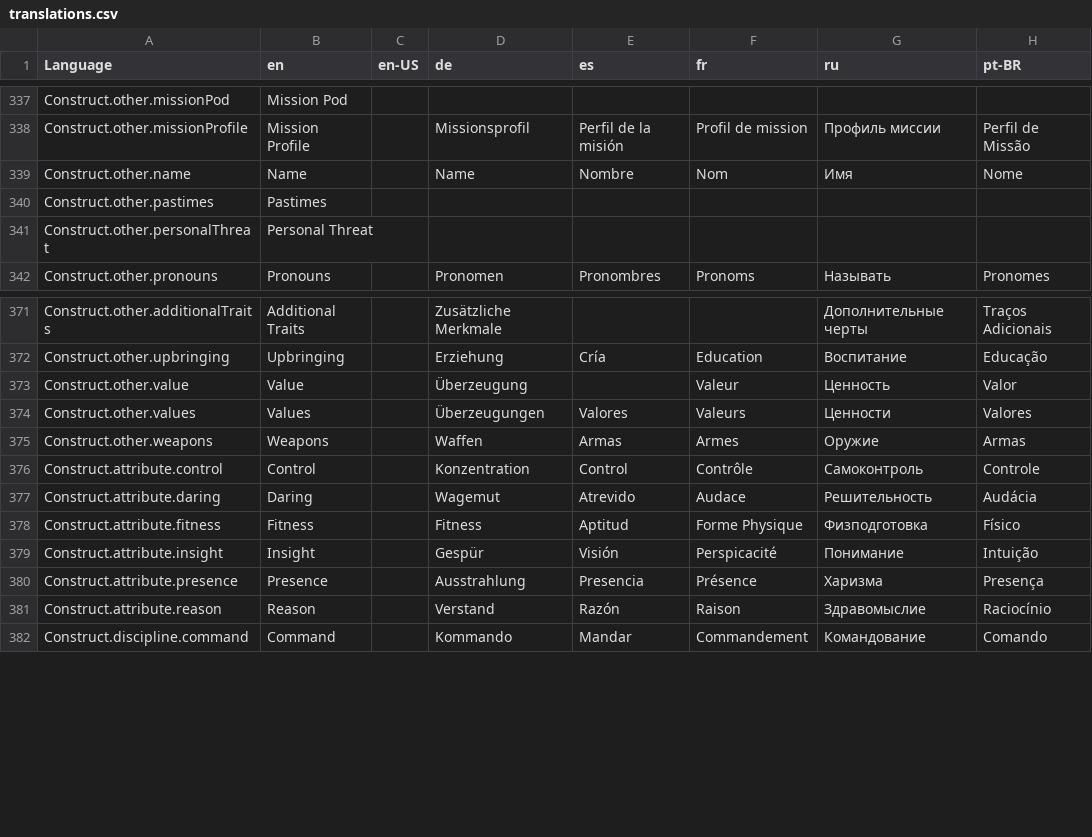
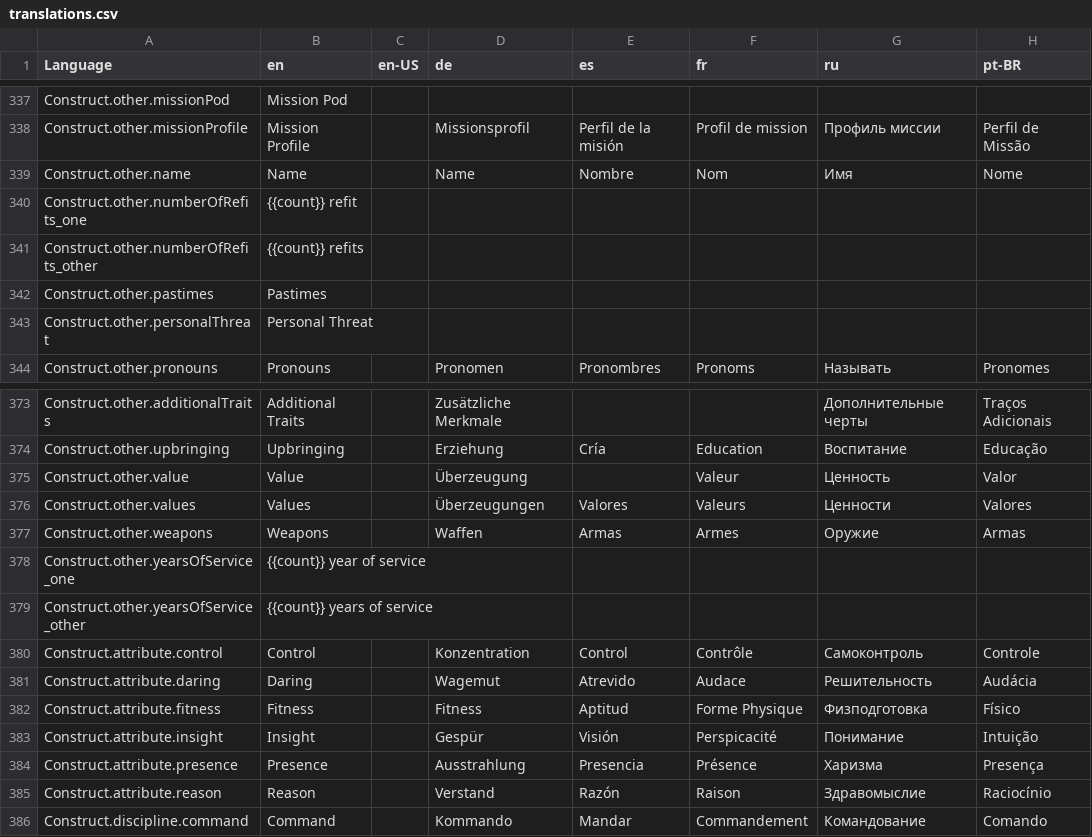
Before and after one commit to bcholmes/StarTrek2d20, a CSV file: translation/translations.csv, drawn as a sheet; only a part is shown, gaps mark what is left out.

Commit message:
minor last-minute updates to character sheets; - new release

```diff
--- a/translation/translations.csv
+++ b/translation/translations.csv
@@ -462,2 +462,4 @@ Construct.other.missionProfile,Mission Profile,,Missionsprofil,Perfil de la misi
 Construct.other.name,Name,,Name,Nombre,Nom,Имя,Nome
+Construct.other.numberOfRefits_one,{{count}} refit,,,,,,
+Construct.other.numberOfRefits_other,{{count}} refits,,,,,,
 Construct.other.pastimes,Pastimes,,,,,,
@@ -498,2 +500,4 @@ Construct.other.values,Values,,Überzeugungen,Valores,Valeurs,Ценности,V
 Construct.other.weapons,Weapons,,Waffen,Armas,Armes,Оружие,Armas
+Construct.other.yearsOfService_one,{{count}} year of service,,,,,,
+Construct.other.yearsOfService_other,{{count}} years of service,,,,,,
 Construct.attribute.control,Control,,Konzentration,Control,Contrôle,Самоконтроль,Controle
```
Also changed, not shown: 7 other files.
